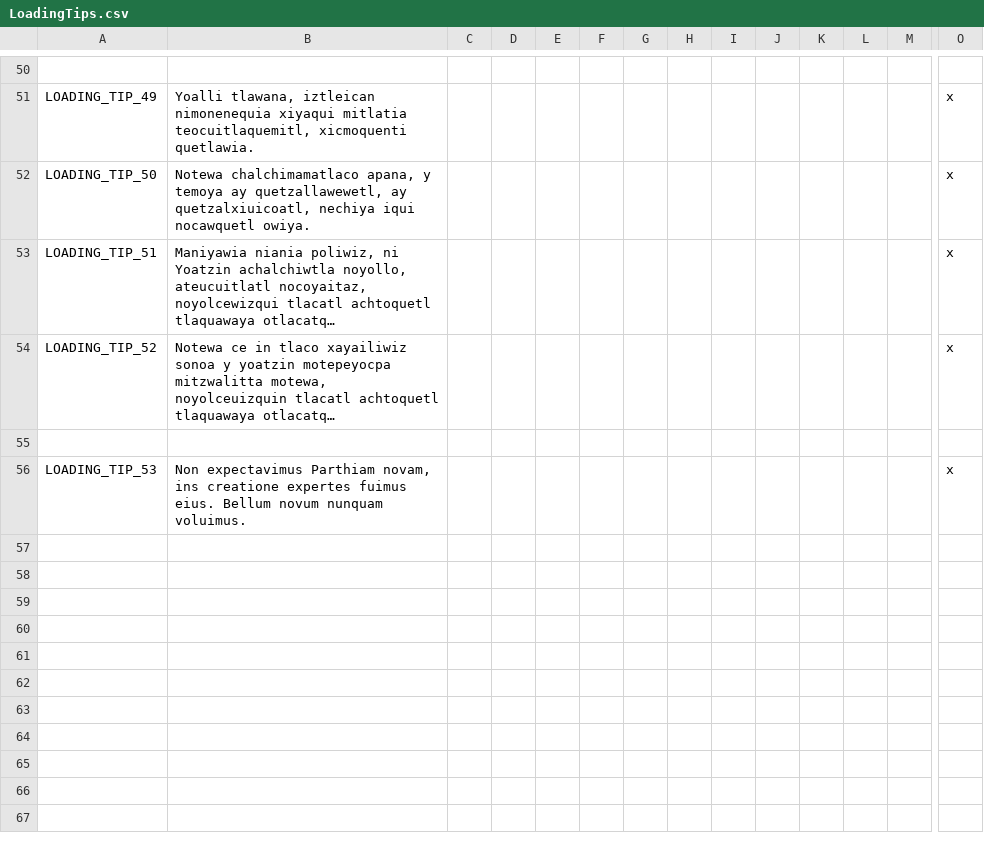
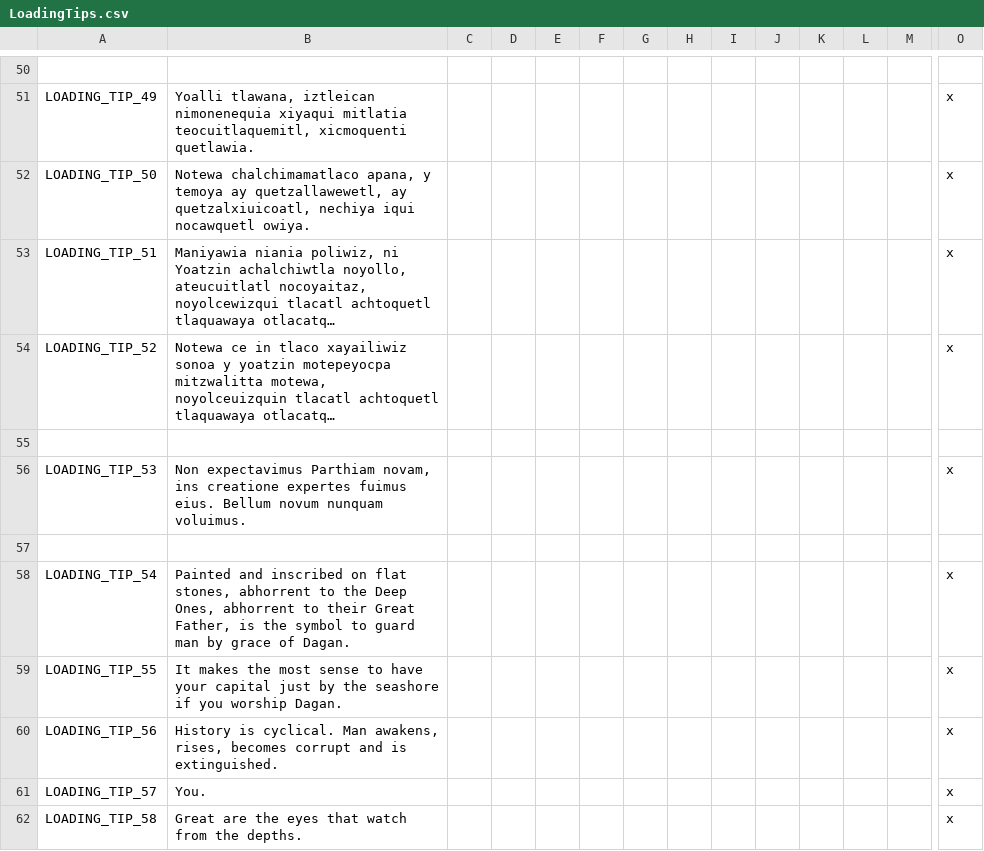
Before and after one commit to darkgamma/erebos-mod, a CSV file: localisation/LoadingTips.csv, drawn as a sheet; only a part is shown, gaps mark what is left out; long unchanged cells end in …; rows hold the shown columns only; the diff names each change by its address in the sheet, - before the commit and + after, or states it on an @@ line.

```diff
--- a/localisation/LoadingTips.csv
+++ b/localisation/LoadingTips.csv
+row 57: (empty)
+row 58: LOADING_TIP_54 | Painted and inscribed on flat stones, abhorrent to the Deep Ones, abhorrent to their Great Father, is the symbol to guard man by grace of Dagan. |  |  |  |  |  |  |  |  |  |  |  | x
+row 59: LOADING_TIP_55 | It makes the most sense to have your capital just by the seashore if you worship Dagan. |  |  |  |  |  |  |  |  |  |  |  | x
+row 60: LOADING_TIP_56 | History is cyclical. Man awakens, rises, becomes corrupt and is extinguished. |  |  |  |  |  |  |  |  |  |  |  | x
+row 61: LOADING_TIP_57 | You. |  |  |  |  |  |  |  |  |  |  |  | x
+row 62: LOADING_TIP_58 | Great are the eyes that watch from the depths. |  |  |  |  |  |  |  |  |  |  |  | x
```
Also changed, not shown: 8 other files.
